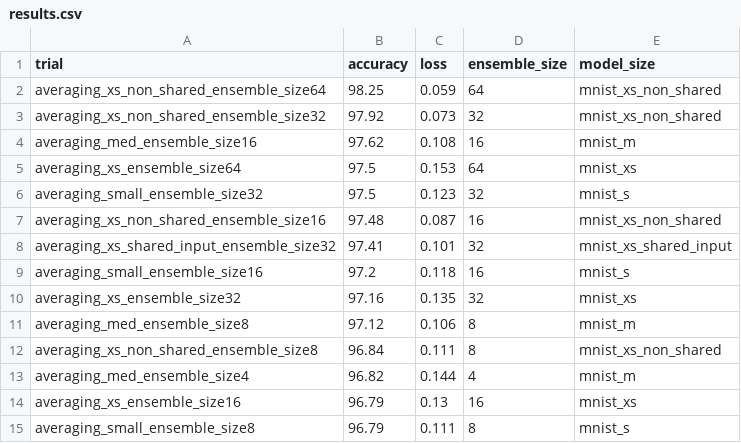
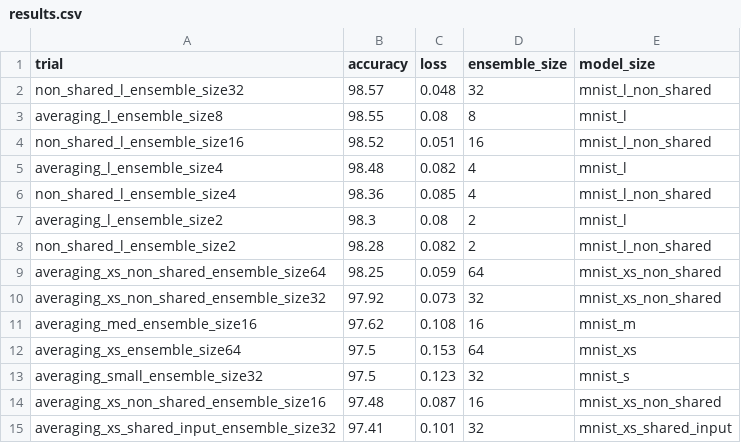
Before and after one commit to oliviaweng/logicnets, a CSV file: examples/mnist/averaging/results.csv, drawn as a sheet; only a part is shown; the shorter side is filled out with more unchanged rows; the diff names each change by its address in the sheet, - before the commit and + after, or states it on an @@ line.

```diff
--- a/examples/mnist/averaging/results.csv
+++ b/examples/mnist/averaging/results.csv
+row 2: non_shared_l_ensemble_size32 | 98.57 | 0.048 | 32 | mnist_l_non_shared
+row 3: averaging_l_ensemble_size8 | 98.55 | 0.08 | 8 | mnist_l
+row 4: non_shared_l_ensemble_size16 | 98.52 | 0.051 | 16 | mnist_l_non_shared
+row 5: averaging_l_ensemble_size4 | 98.48 | 0.082 | 4 | mnist_l
+row 6: non_shared_l_ensemble_size4 | 98.36 | 0.085 | 4 | mnist_l_non_shared
+row 7: averaging_l_ensemble_size2 | 98.3 | 0.08 | 2 | mnist_l
+row 8: non_shared_l_ensemble_size2 | 98.28 | 0.082 | 2 | mnist_l_non_shared
```
Also changed, not shown: 5 other files.
